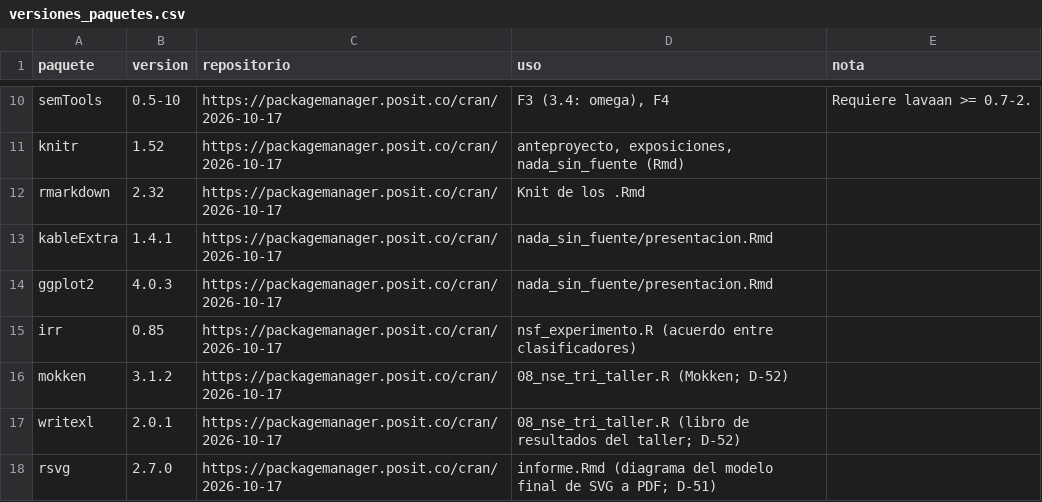
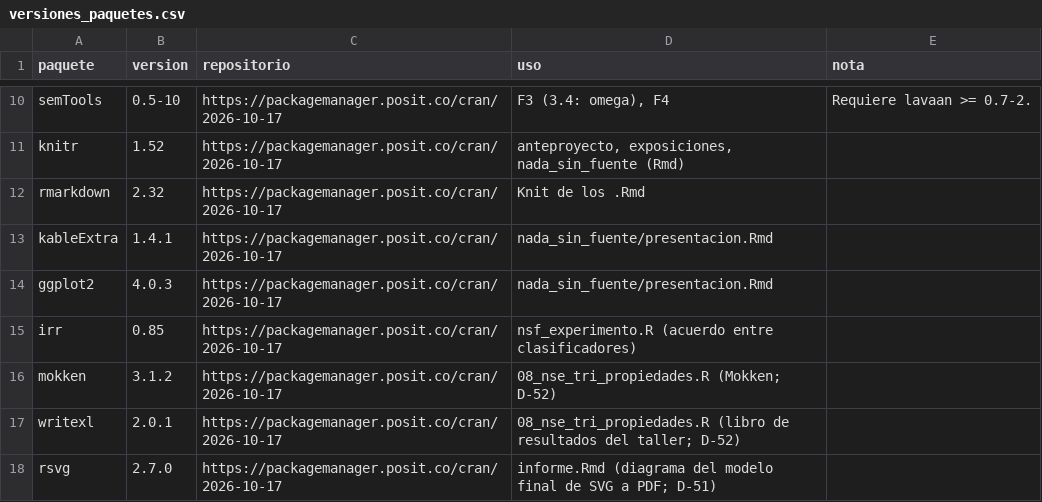
Before and after one commit to osmateoramos/Proyecto-Final-PISA, a CSV file: Proyecto_PISA/scripts/versiones_paquetes.csv, drawn as a sheet; only a part is shown, gaps mark what is left out.

```diff
--- a/Proyecto_PISA/scripts/versiones_paquetes.csv
+++ b/Proyecto_PISA/scripts/versiones_paquetes.csv
@@ -15,4 +15,4 @@ ggplot2,4.0.3,https://packagemanager.posit.co/cran/2026-10-17,nada_sin_fuente/pr
 irr,0.85,https://packagemanager.posit.co/cran/2026-10-17,nsf_experimento.R (acuerdo entre clasificadores),
-mokken,3.1.2,https://packagemanager.posit.co/cran/2026-10-17,08_nse_tri_taller.R (Mokken; D-52),
-writexl,2.0.1,https://packagemanager.posit.co/cran/2026-10-17,08_nse_tri_taller.R (libro de resultados del taller; D-52),
+mokken,3.1.2,https://packagemanager.posit.co/cran/2026-10-17,08_nse_tri_propiedades.R (Mokken; D-52),
+writexl,2.0.1,https://packagemanager.posit.co/cran/2026-10-17,08_nse_tri_propiedades.R (libro de resultados del taller; D-52),
 rsvg,2.7.0,https://packagemanager.posit.co/cran/2026-10-17,informe.Rmd (diagrama del modelo final de SVG a PDF; D-51),
```
Also changed, not shown: 36 other files.
